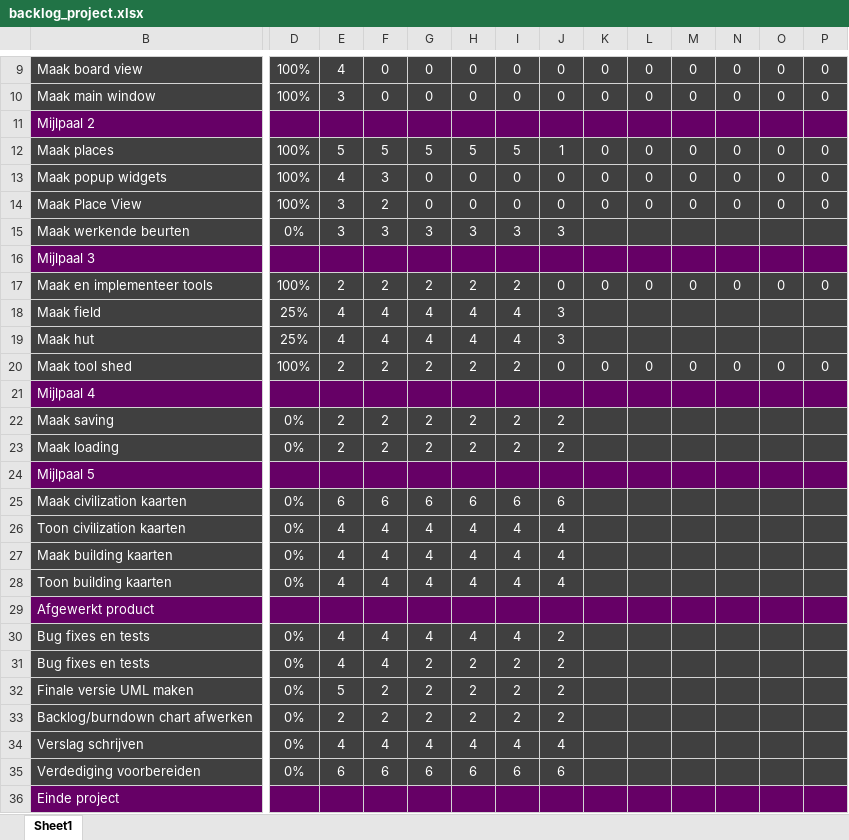
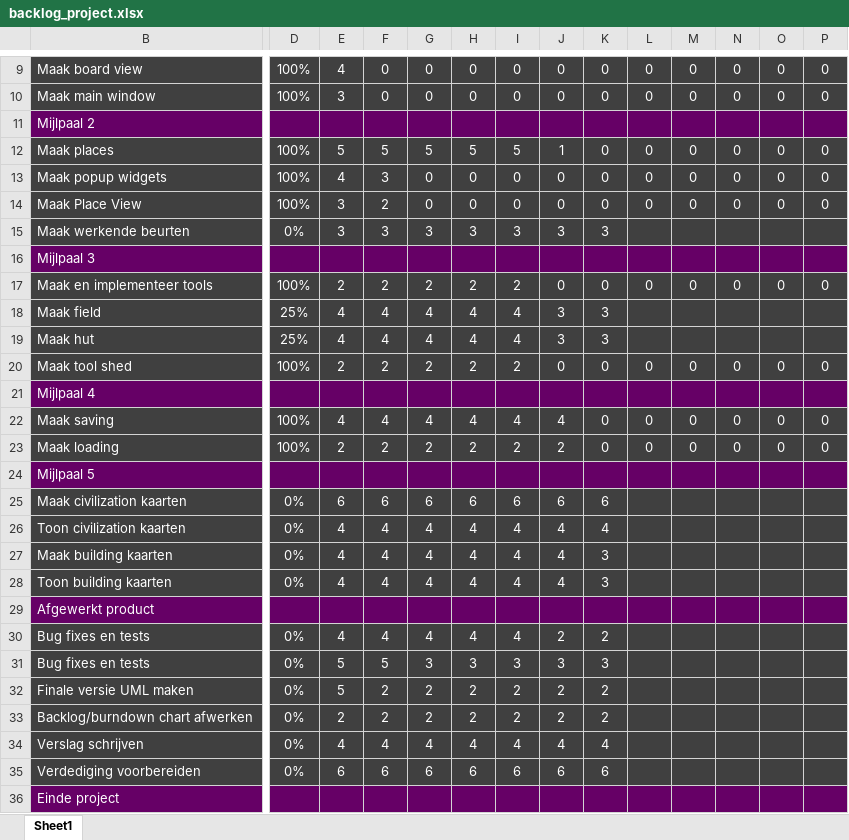
Before and after one commit to Scuffed-Boardgames/Qt-StoneAge, an Excel workbook: backlog_project.xlsx, sheet Sheet1, drawn as a sheet; only a part is shown, gaps mark what is left out; values as stored, in another font and other column widths than the file's, no borders; charts and pictures not drawn; removed rows and columns are numbered as before the commit, all else as after; rows hold the shown columns only; the diff covers the shown part only; the diff names each change by its address in the sheet, - before the commit and + after, or states it on an @@ line.

Commit message:
updated backlog

```diff
--- a/backlog_project.xlsx (sheet Sheet1)
+++ b/backlog_project.xlsx (sheet Sheet1)
-K15: (empty)
+K15: 3
-K18:K19: (empty)
+K18:K19: 3
-row 22: Maak saving | 0% | 2 | 2 | 2 | 2 | 2 | 2
+row 22: Maak saving | 100% | 4 | 4 | 4 | 4 | 4 | 4 | 0 | 0 | 0 | 0 | 0 | 0
-D23: 0%
+D23: 100%
-K23: (empty)
+K23: 0
-L23: (empty)
+L23: 0
-M23: (empty)
+M23: 0
-N23: (empty)
+N23: 0
-O23: (empty)
+O23: 0
-P23: (empty)
+P23: 0
-K25: (empty)
+K25: 6
-K26: (empty)
+K26: 4
-K27:K28: (empty)
+K27:K28: 3
-K30: (empty)
+K30: 2
-E31: 4
+E31: 5
-F31: 4
+F31: 5
-G31: 2
+G31: 3
-H31: 2
+H31: 3
-I31: 2
+I31: 3
-J31: 2
+J31: 3
-K31: (empty)
+K31: 3
-K32:K33: (empty)
+K32:K33: 2
-K34: (empty)
+K34: 4
-K35: (empty)
+K35: 6
```
Also changed, not shown: 37 edited cells elsewhere in this sheet, charts or pictures.
